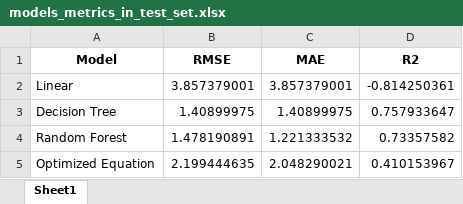
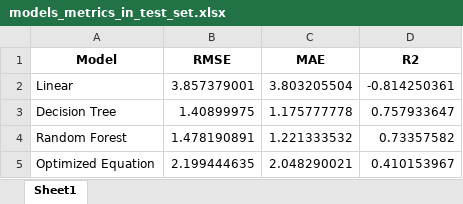
Before and after one commit to albert-santos/path_loss_prediction, an Excel workbook: 2-4 GHz Analysis/tables/models_metrics_in_test_set.xlsx, sheet Sheet1, drawn as a sheet; values as stored, in another font and other column widths than the file's, no borders; the diff names each change by its address in the sheet, - before the commit and + after, or states it on an @@ line.

Commit message:
Fixing parameters that save the metrics

```diff
--- a/2-4 GHz Analysis/tables/models_metrics_in_test_set.xlsx (sheet Sheet1)
+++ b/2-4 GHz Analysis/tables/models_metrics_in_test_set.xlsx (sheet Sheet1)
-C2 (MAE): 3.857379001
+C2 (MAE): 3.803205504
-C3 (MAE): 1.40899975
+C3 (MAE): 1.175777778
```
Also changed, not shown: 1 other file.
